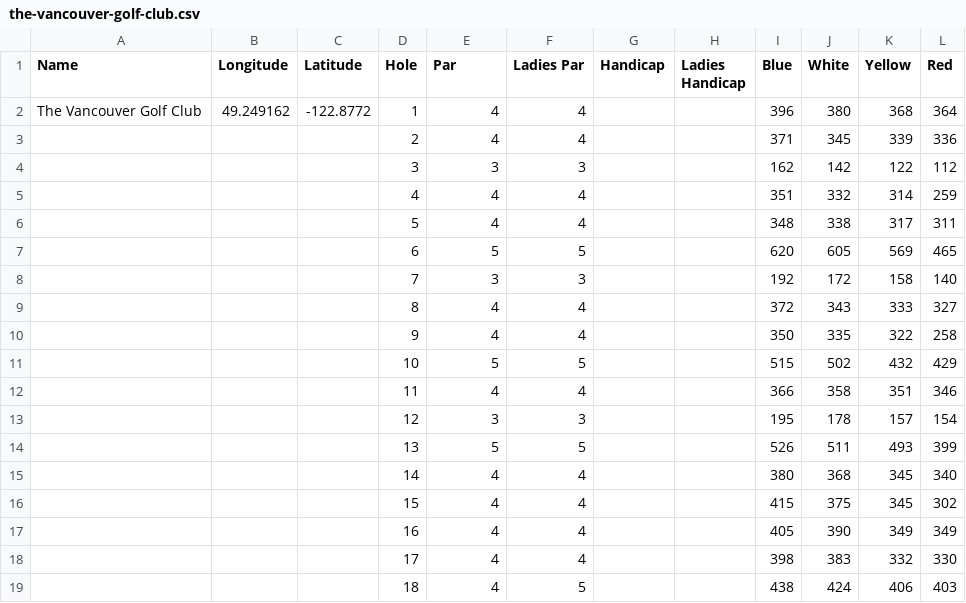
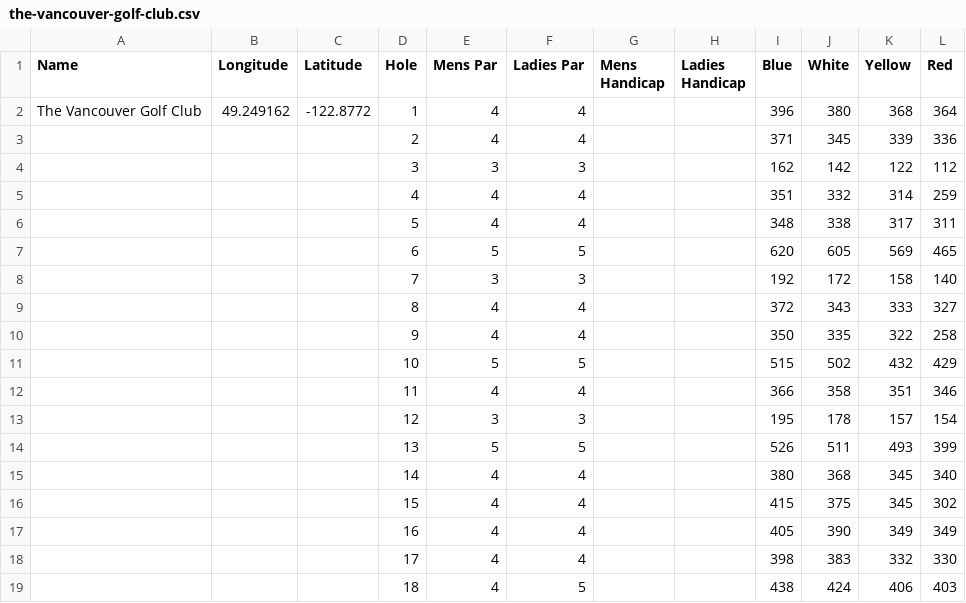
Before and after one commit to MelR/GolfScorecards, a CSV file: the-vancouver-golf-club.csv, drawn as a sheet.

Commit message:
Added Mens
Specified Mens Par and Handicap

```diff
--- a/the-vancouver-golf-club.csv
+++ b/the-vancouver-golf-club.csv
@@ -1,2 +1,2 @@
-Name,Longitude,Latitude,Hole,Par,Ladies Par,Handicap,Ladies Handicap,Blue,White,Yellow,Red
+Name,Longitude,Latitude,Hole,Mens Par,Ladies Par,Mens Handicap,Ladies Handicap,Blue,White,Yellow,Red
 The Vancouver Golf Club,49.249162,-122.8772,1,4,4,,,396,380,368,364
```
